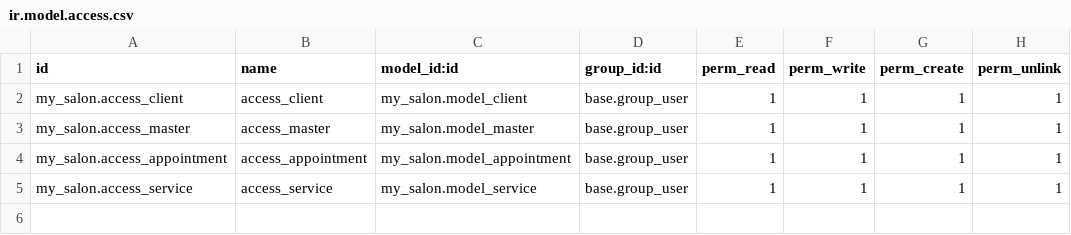
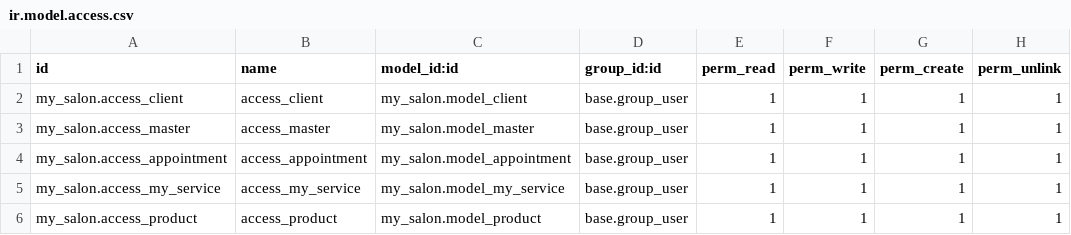
Before and after one commit to a-yevdokimova/course, a CSV file: my_salon/security/ir.model.access.csv, drawn as a sheet.

Commit message:
[ADD] (course) my_salon: service

```diff
--- a/my_salon/security/ir.model.access.csv
+++ b/my_salon/security/ir.model.access.csv
@@ -4,2 +4,3 @@ my_salon.access_master,access_master,my_salon.model_master,base.group_user,1,1,1
 my_salon.access_appointment,access_appointment,my_salon.model_appointment,base.group_user,1,1,1,1
-my_salon.access_service,access_service,my_salon.model_service,base.group_user,1,1,1,1
+my_salon.access_my_service,access_my_service,my_salon.model_my_service,base.group_user,1,1,1,1
+my_salon.access_product,access_product,my_salon.model_product,base.group_user,1,1,1,1
```
Also changed, not shown: 12 other files.
